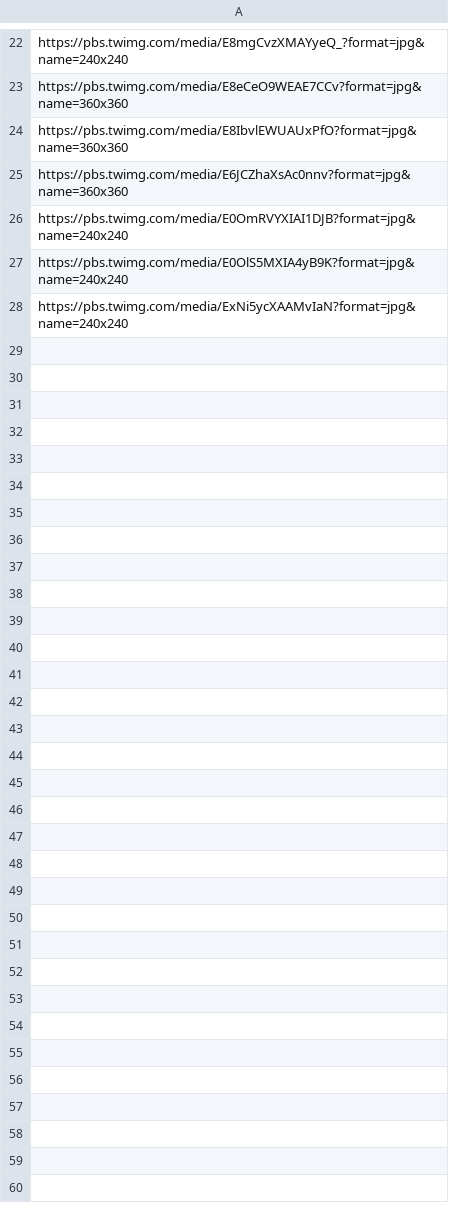
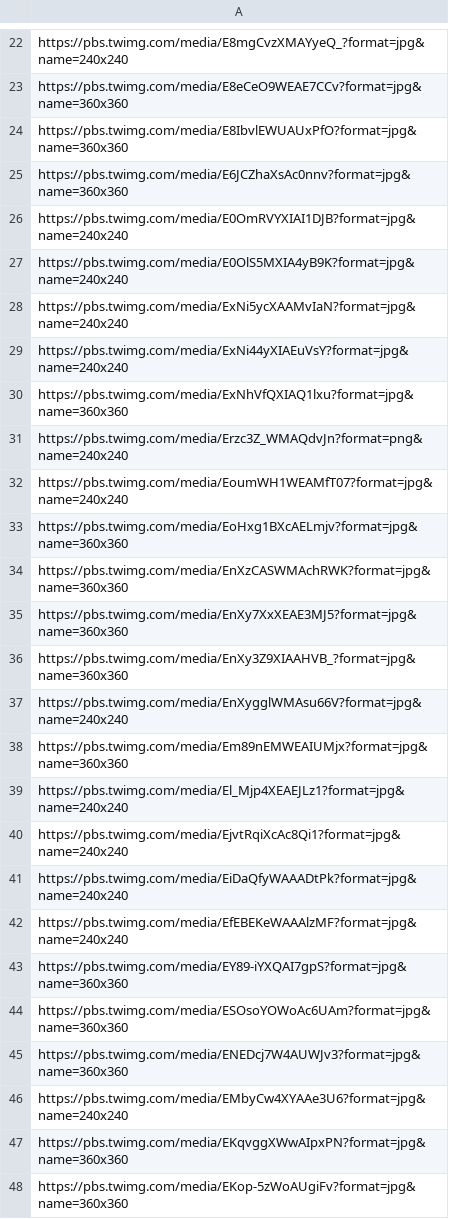
Before and after one commit to morena1001/projects, a CSV file: Scraper/finale_2/links.csv, drawn as a sheet; only a part is shown, gaps mark what is left out; the diff covers the shown part only; the diff names each change by its address in the sheet, - before the commit and + after, or states it on an @@ line.

Commit message:
can extract all image links that are not nested

```diff
--- a/Scraper/finale_2/links.csv
+++ b/Scraper/finale_2/links.csv
+row 29: https://pbs.twimg.com/media/ExNi44yXIAEuVsY?format=jpg&name=240x240
+row 30: https://pbs.twimg.com/media/ExNhVfQXIAQ1lxu?format=jpg&name=360x360
+row 31: https://pbs.twimg.com/media/Erzc3Z_WMAQdvJn?format=png&name=240x240
+row 32: https://pbs.twimg.com/media/EoumWH1WEAMfT07?format=jpg&name=240x240
+row 33: https://pbs.twimg.com/media/EoHxg1BXcAELmjv?format=jpg&name=360x360
+row 34: https://pbs.twimg.com/media/EnXzCASWMAchRWK?format=jpg&name=360x360
+row 35: https://pbs.twimg.com/media/EnXy7XxXEAE3MJ5?format=jpg&name=360x360
+row 36: https://pbs.twimg.com/media/EnXy3Z9XIAAHVB_?format=jpg&name=360x360
+row 37: https://pbs.twimg.com/media/EnXygglWMAsu66V?format=jpg&name=240x240
+row 38: https://pbs.twimg.com/media/Em89nEMWEAIUMjx?format=jpg&name=360x360
+row 39: https://pbs.twimg.com/media/El_Mjp4XEAEJLz1?format=jpg&name=240x240
+row 40: https://pbs.twimg.com/media/EjvtRqiXcAc8Qi1?format=jpg&name=240x240
+row 41: https://pbs.twimg.com/media/EiDaQfyWAAADtPk?format=jpg&name=240x240
+row 42: https://pbs.twimg.com/media/EfEBEKeWAAAlzMF?format=jpg&name=240x240
+row 43: https://pbs.twimg.com/media/EY89-iYXQAI7gpS?format=jpg&name=360x360
+row 44: https://pbs.twimg.com/media/ESOsoYOWoAc6UAm?format=jpg&name=360x360
+row 45: https://pbs.twimg.com/media/ENEDcj7W4AUWJv3?format=jpg&name=360x360
+row 46: https://pbs.twimg.com/media/EMbyCw4XYAAe3U6?format=jpg&name=240x240
+row 47: https://pbs.twimg.com/media/EKqvggXWwAIpxPN?format=jpg&name=360x360
+row 48: https://pbs.twimg.com/media/EKop-5zWoAUgiFv?format=jpg&name=360x360
```
Also changed, not shown: 17 added rows elsewhere in this file, 1 other file.
